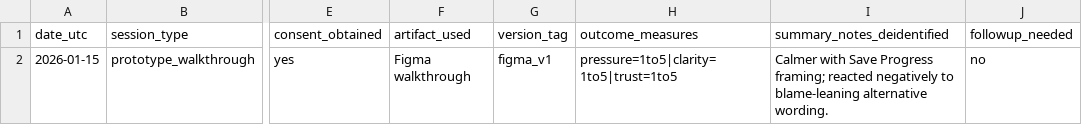
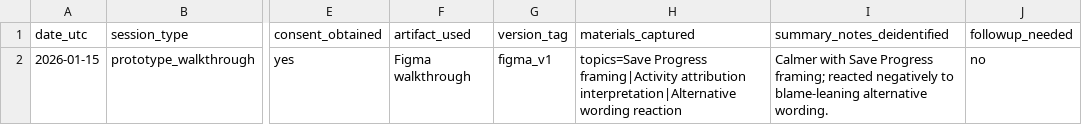
Before and after one commit to pauladeduntan/blueprint, a CSV file: study-audit-log/study_audit_log_template.csv, drawn as a sheet; only a part is shown, gaps mark what is left out; the diff names each change by its address in the sheet, - before the commit and + after, or states it on an @@ line.

Commit message:
Replace Outcome Measures With Materials Captured In Study Log
Updated the study audit log schema to remove “outcome_measures” and numeric rating patterns that imply evaluation or behavioural measurement. Replaced with “materials_captured” to preserve traceability of prompts/topics used while keeping the log research-only, de-identified, and aligned with prototype-as-probe interpretive posture

```diff
--- a/study-audit-log/study_audit_log_template.csv
+++ b/study-audit-log/study_audit_log_template.csv
-H1: outcome_measures
+H1: materials_captured
-H2 (materials_captured): pressure=1to5|clarity=1to5|trust=1to5
+H2 (materials_captured): topics=Save Progress framing|Activity attribution interpretation|Alternative wording reaction
```
